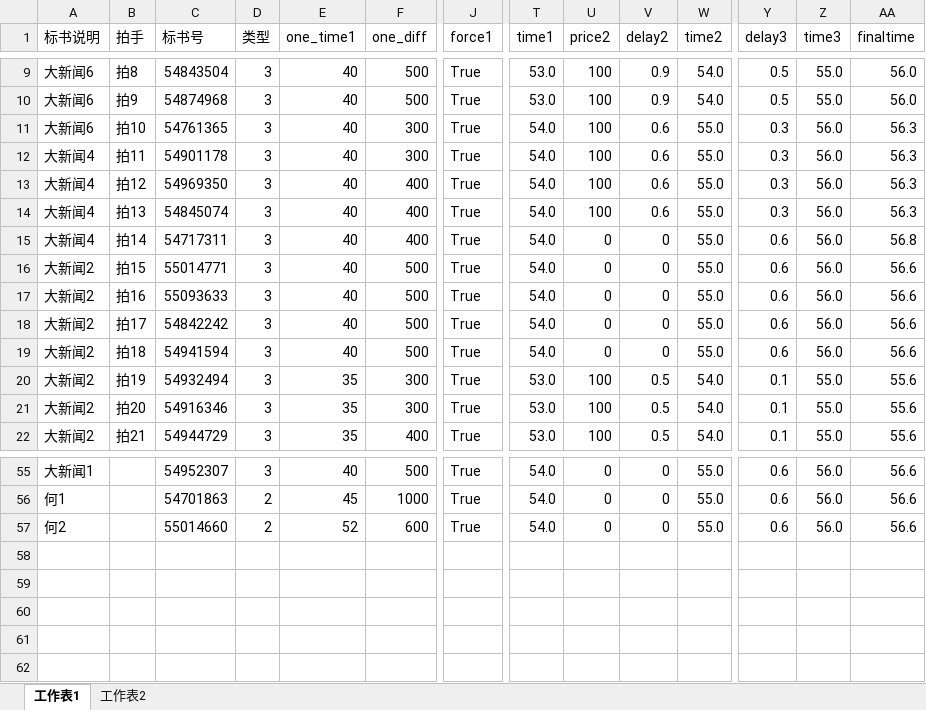
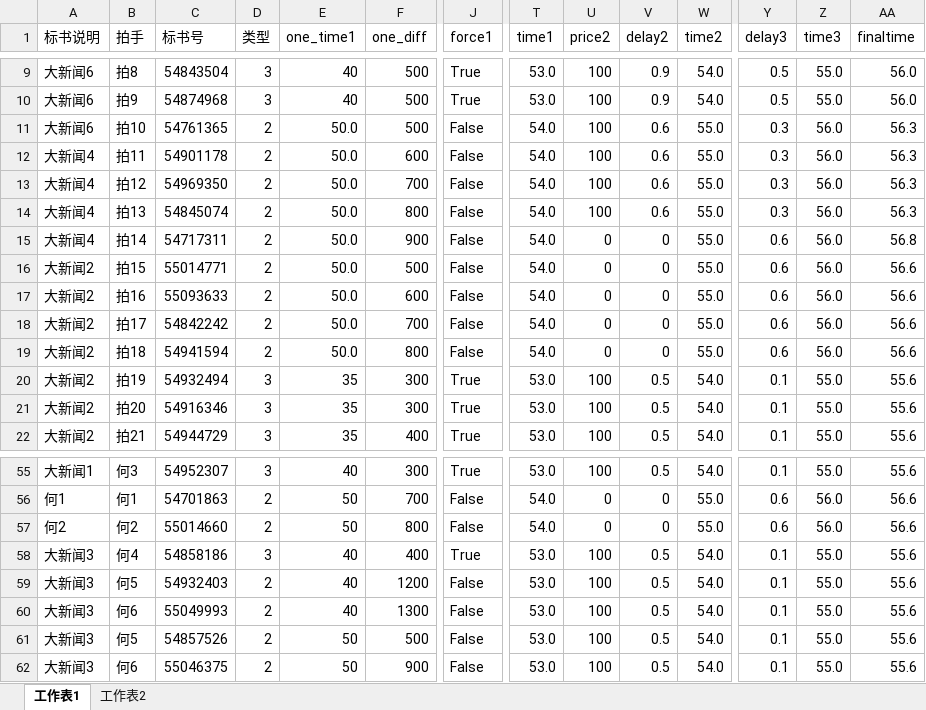
Before and after one commit to tempo3306/myweb, an Excel workbook: init/create_strategy.xlsx, sheet 工作表1, drawn as a sheet; only a part is shown, gaps mark what is left out; values as stored, in another font and other column widths than the file's, no cell formats; rows hold the shown columns only; the diff covers the shown part only; the diff names each change by its address in the sheet, - before the commit and + after, or states it on an @@ line.

```diff
--- a/init/create_strategy.xlsx (sheet 工作表1)
+++ b/init/create_strategy.xlsx (sheet 工作表1)
-D11:D19 (类型): 3
+D11:D19 (类型): 2
-E11:E19 (one_time1): 40
+E11:E19 (one_time1): 50.0
-F11 (one_diff): 300
+F11 (one_diff): 500
-J11:J19 (force1): True
+J11:J19 (force1): False
-F12 (one_diff): 300
+F12 (one_diff): 600
-F13 (one_diff): 400
+F13 (one_diff): 700
-F14 (one_diff): 400
+F14 (one_diff): 800
-F15 (one_diff): 400
+F15 (one_diff): 900
-F17 (one_diff): 500
+F17 (one_diff): 600
-F18 (one_diff): 500
+F18 (one_diff): 700
-F19 (one_diff): 500
+F19 (one_diff): 800
-B55 (拍手): (empty)
+B55 (拍手): 何3
-F55 (one_diff): 500
+F55 (one_diff): 300
-T55 (time1): 54.0
+T55 (time1): 53.0
-U55 (price2): 0
+U55 (price2): 100
-V55 (delay2): 0
+V55 (delay2): 0.5
-W55 (time2): 55.0
+W55 (time2): 54.0
-Y55 (delay3): 0.6
+Y55 (delay3): 0.1
-Z55 (time3): 56.0
+Z55 (time3): 55.0
-AA55 (finaltime): 56.6
+AA55 (finaltime): 55.6
-B56 (拍手): (empty)
+B56 (拍手): 何1
-E56 (one_time1): 45
+E56 (one_time1): 50
-F56 (one_diff): 1000
+F56 (one_diff): 700
-J56:J57 (force1): True
+J56:J57 (force1): False
-B57 (拍手): (empty)
+B57 (拍手): 何2
-E57 (one_time1): 52
+E57 (one_time1): 50
-F57 (one_diff): 600
+F57 (one_diff): 800
+row 58: 大新闻3 | 何4 | 54858186 | 3 | 40 | 400 | True | 53.0 | 100 | 0.5 | 54.0 | 0.1 | 55.0 | 55.6
+row 59: 大新闻3 | 何5 | 54932403 | 2 | 40 | 1200 | False | 53.0 | 100 | 0.5 | 54.0 | 0.1 | 55.0 | 55.6
+row 60: 大新闻3 | 何6 | 55049993 | 2 | 40 | 1300 | False | 53.0 | 100 | 0.5 | 54.0 | 0.1 | 55.0 | 55.6
+row 61: 大新闻3 | 何5 | 54857526 | 2 | 50 | 500 | False | 53.0 | 100 | 0.5 | 54.0 | 0.1 | 55.0 | 55.6
+row 62: 大新闻3 | 何6 | 55046375 | 2 | 50 | 900 | False | 53.0 | 100 | 0.5 | 54.0 | 0.1 | 55.0 | 55.6
```
Also changed, not shown: 114 edited cells elsewhere in this sheet, cell formats, init/create_auction.xlsx, 2 other files.
